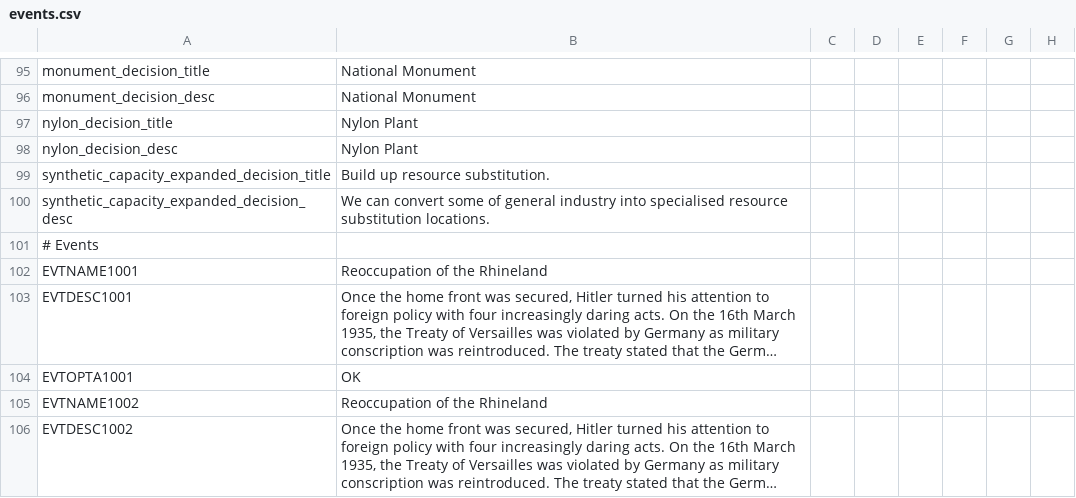
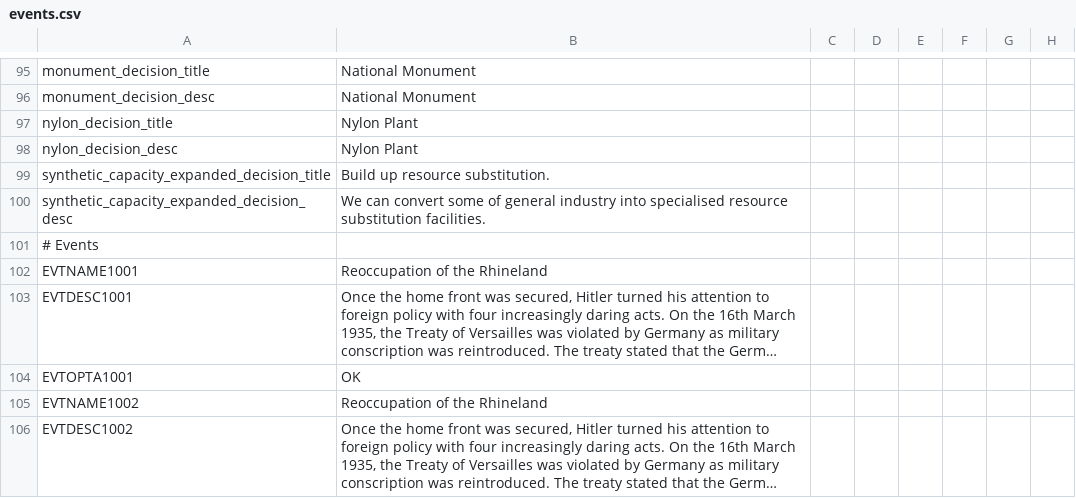
Before and after one commit to oumajgad/BlackICE, a CSV file: localisation/events.csv, drawn as a sheet; only a part is shown, gaps mark what is left out; long unchanged cells end in …; the diff names each change by its address in the sheet, - before the commit and + after, or states it on an @@ line.

```diff
--- a/localisation/events.csv
+++ b/localisation/events.csv
-B100: …resource substitution locations.
+B100: …resource substitution facilities.
```
Also changed, not shown: 3 other files.
